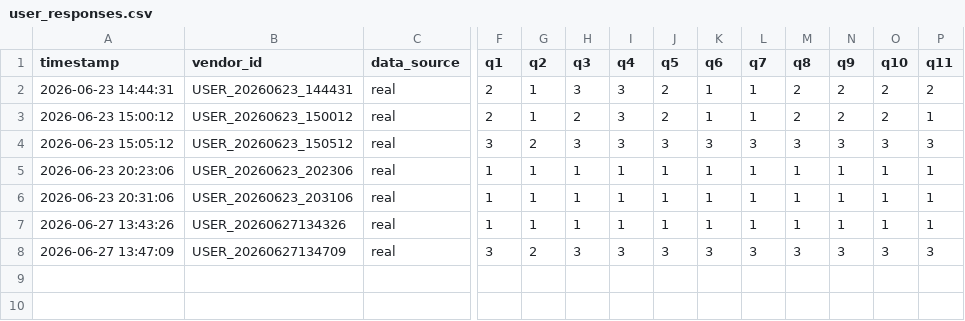
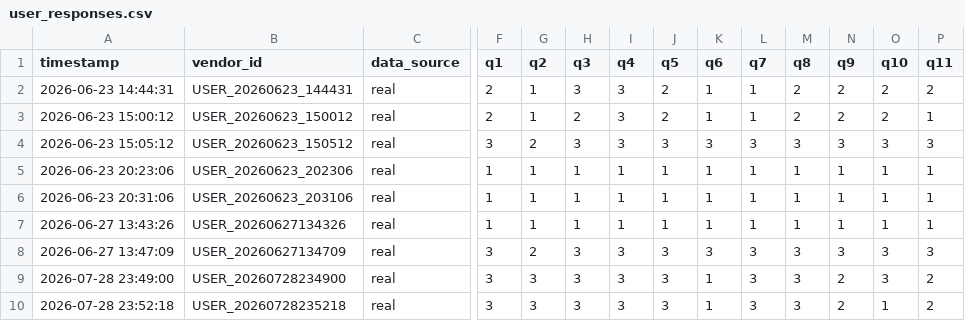
Before and after one commit to Muhammad-Tayyab-official/Surv-AI, a CSV file: data/user_responses.csv, drawn as a sheet; only a part is shown, gaps mark what is left out; rows hold the shown columns only; the diff names each change by its address in the sheet, - before the commit and + after, or states it on an @@ line.

Commit message:
Initial commit: SurvAI Micro-Business Predictor

```diff
--- a/data/user_responses.csv
+++ b/data/user_responses.csv
+row 9: 2026-07-28 23:49:00 | USER_20260728234900 | real | 3 | 3 | 3 | 3 | 3 | 1 | 3 | 3 | 2 | 3 | 2
+row 10: 2026-07-28 23:52:18 | USER_20260728235218 | real | 3 | 3 | 3 | 3 | 3 | 1 | 3 | 3 | 2 | 1 | 2
```
Also changed, not shown: data/feedback_data.csv, 2 other files.
